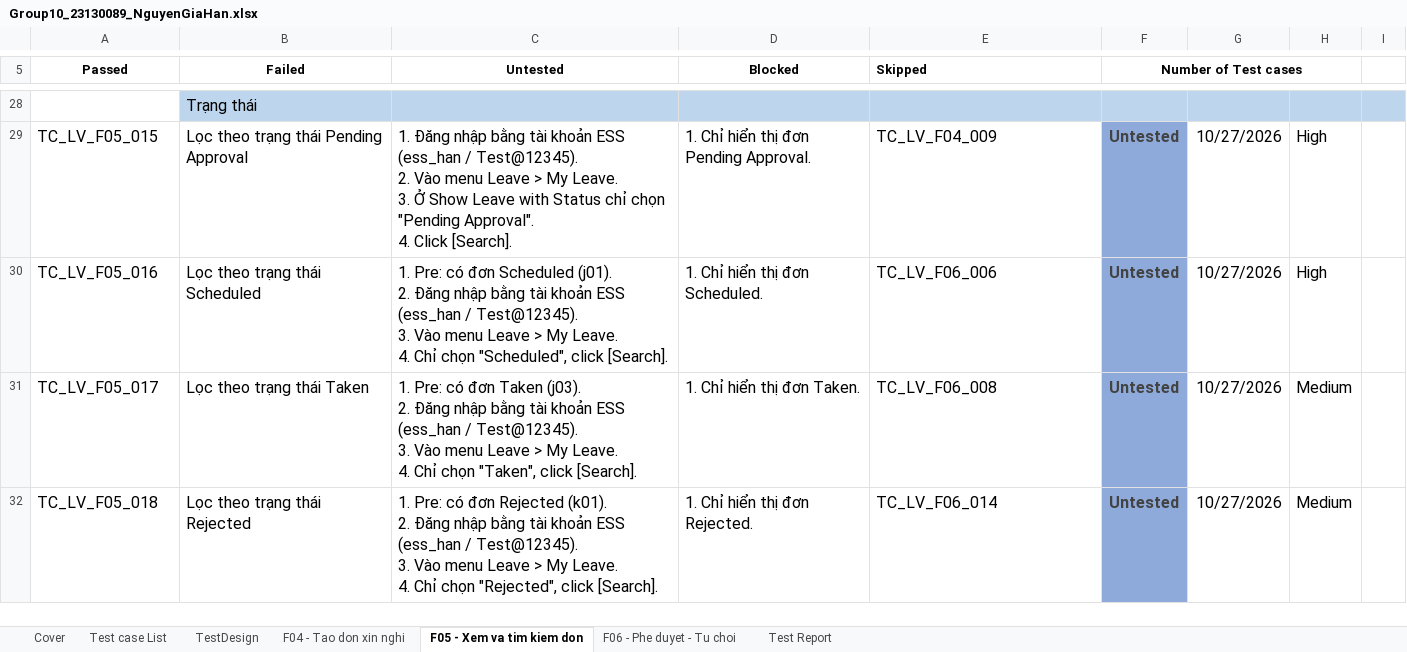
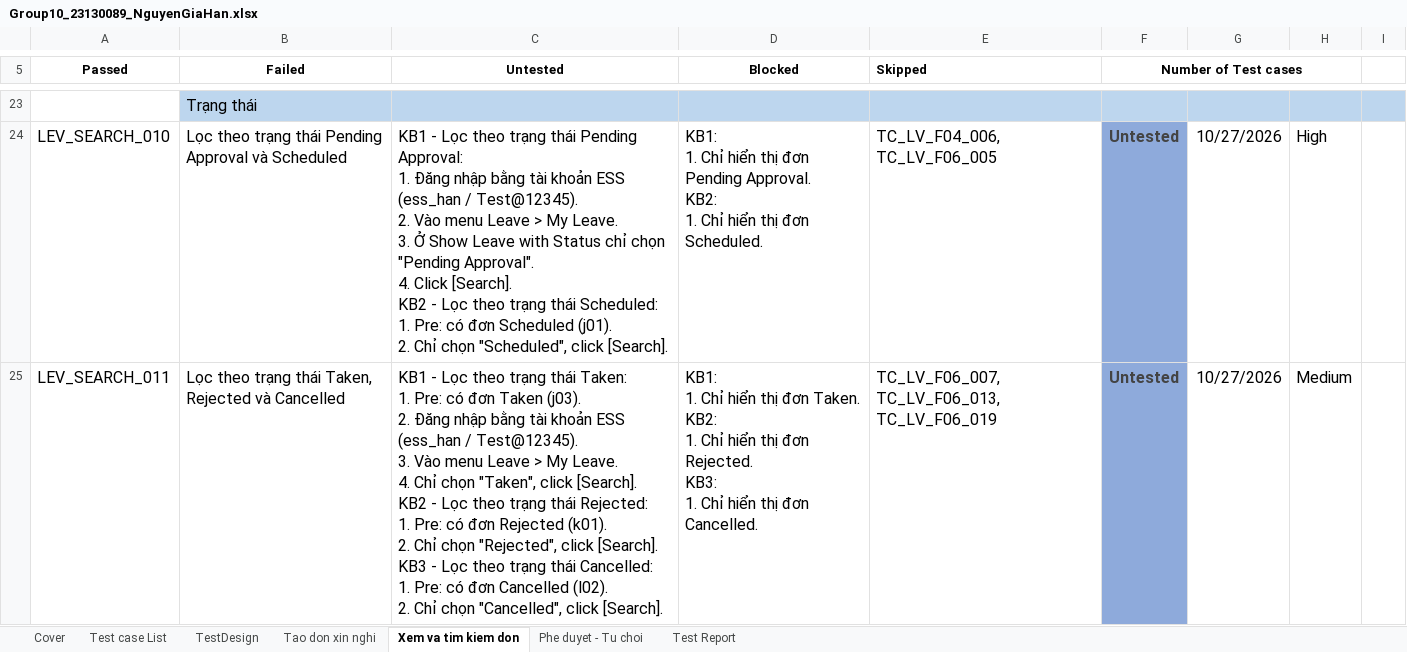
Before and after one commit to VyThanhNgo/Group10_OrangeHRM, an Excel workbook: Group10_23130089_NguyenGiaHan.xlsx, sheet Xem va tim kiem don, drawn as a sheet; only a part is shown, gaps mark what is left out; values as stored, in another font and other column widths than the file's, no borders; charts and pictures and conditional formats not drawn; removed rows and columns are numbered as before the commit, all else as after; ↵ is a line break in a cell; the diff covers the shown part only; the diff names each change by its address in the sheet, - before the commit and + after, or states it on an @@ line.

```diff
--- a/Group10_23130089_NguyenGiaHan.xlsx (sheet Xem va tim kiem don)
+++ b/Group10_23130089_NguyenGiaHan.xlsx (sheet Xem va tim kiem don)
-sheet tab: F04 - Tao don xin nghi
+sheet tab: Tao don xin nghi
-sheet tab: F05 - Xem va tim kiem don
+sheet tab: Xem va tim kiem don
-sheet tab: F06 - Phe duyet - Tu choi
+sheet tab: Phe duyet - Tu choi
-A24 (Passed): TC_LV_F05_015
+A24 (Passed): LEV_SEARCH_010
-B24 (Failed): Lọc theo trạng thái Pending Approval
+B24 (Failed): Lọc theo trạng thái Pending Approval và Scheduled
-C24 (Untested): 1. Đăng nhập bằng tài khoản ESS (ess_han / Test@12345). ↵ 2. Vào menu Leave > My Leave. ↵ 3. Ở Show Leave with Status chỉ chọn "Pending Approval". ↵ 4. Click [Search].
+C24 (Untested): KB1 - Lọc theo trạng thái Pending Approval: ↵ 1. Đăng nhập bằng tài khoản ESS (ess_han / Test@12345). ↵ 2. Vào menu Leave > My Leave. ↵ 3. Ở Show Leave with Status chỉ chọn "Pending Approval". ↵ 4. Click [Search]. ↵ KB2 - Lọc theo trạng thái Scheduled: ↵ 1. Pre: có đơn Scheduled (j01). ↵ 2. Chỉ chọn "Scheduled", click [Search].
-D24 (Blocked): 1. Chỉ hiển thị đơn Pending Approval.
+D24 (Blocked): KB1: ↵ 1. Chỉ hiển thị đơn Pending Approval. ↵ KB2: ↵ 1. Chỉ hiển thị đơn Scheduled.
-E24 (Skipped): TC_LV_F04_009
+E24 (Skipped): TC_LV_F04_006, TC_LV_F06_005
-row 30: TC_LV_F05_016 | Lọc theo trạng thái Scheduled | 1. Pre: có đơn Scheduled (j01). ↵ 2. Đăng nhập bằng tài khoản ESS (ess_han / Test@12345). ↵ 3. Vào menu Leave > My Leave. ↵ 4. Chỉ chọn "Scheduled", click [Search]. | 1. Chỉ hiển thị đơn Scheduled. | TC_LV_F06_006 | Untested | 10/27/2026 | High
-row 31: TC_LV_F05_017 | Lọc theo trạng thái Taken | 1. Pre: có đơn Taken (j03). ↵ 2. Đăng nhập bằng tài khoản ESS (ess_han / Test@12345). ↵ 3. Vào menu Leave > My Leave. ↵ 4. Chỉ chọn "Taken", click [Search]. | 1. Chỉ hiển thị đơn Taken. | TC_LV_F06_008 | Untested | 10/27/2026 | Medium
-A25 (Passed): TC_LV_F05_018
+A25 (Passed): LEV_SEARCH_011
-B25 (Failed): Lọc theo trạng thái Rejected
+B25 (Failed): Lọc theo trạng thái Taken, Rejected và Cancelled
-C25 (Untested): 1. Pre: có đơn Rejected (k01). ↵ 2. Đăng nhập bằng tài khoản ESS (ess_han / Test@12345). ↵ 3. Vào menu Leave > My Leave. ↵ 4. Chỉ chọn "Rejected", click [Search].
+C25 (Untested): KB1 - Lọc theo trạng thái Taken: ↵ 1. Pre: có đơn Taken (j03). ↵ 2. Đăng nhập bằng tài khoản ESS (ess_han / Test@12345). ↵ 3. Vào menu Leave > My Leave. ↵ 4. Chỉ chọn "Taken", click [Search]. ↵ KB2 - Lọc theo trạng thái Rejected: ↵ 1. Pre: có đơn Rejected (k01). ↵ 2. Chỉ chọn "Rejected", click [Search]. ↵ KB3 - Lọc theo trạng thái Cancelled: ↵ 1. Pre: có đơn Cancelled (l02). ↵ 2. Chỉ chọn "Cancelled", click [Search].
-D25 (Blocked): 1. Chỉ hiển thị đơn Rejected.
+D25 (Blocked): KB1: ↵ 1. Chỉ hiển thị đơn Taken. ↵ KB2: ↵ 1. Chỉ hiển thị đơn Rejected. ↵ KB3: ↵ 1. Chỉ hiển thị đơn Cancelled.
-E25 (Skipped): TC_LV_F06_014
+E25 (Skipped): TC_LV_F06_007, TC_LV_F06_013, TC_LV_F06_019
```
Also changed, not shown: 1 added row, 18 removed rows and 91 edited cells elsewhere in this sheet, sheet Tao don xin nghi, sheet TestDesign, sheet Phe duyet - Tu choi, sheet Test Report, formulas that keep their value, charts or pictures.
